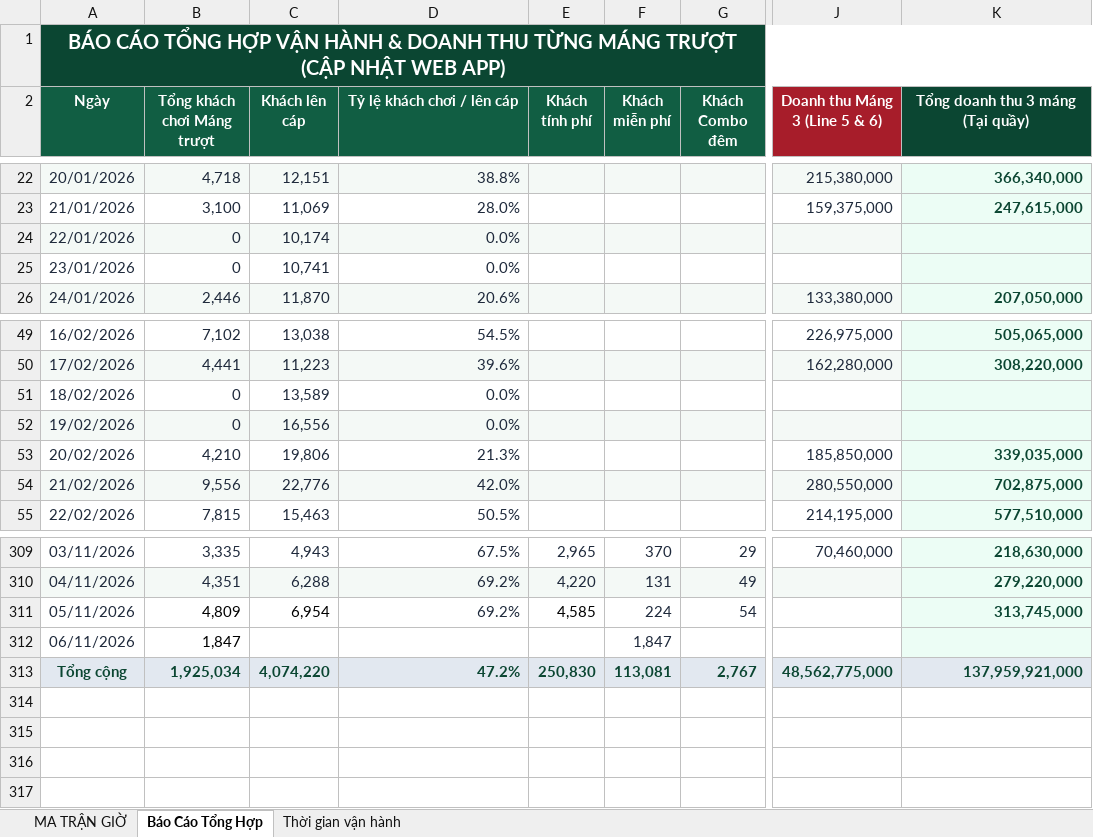
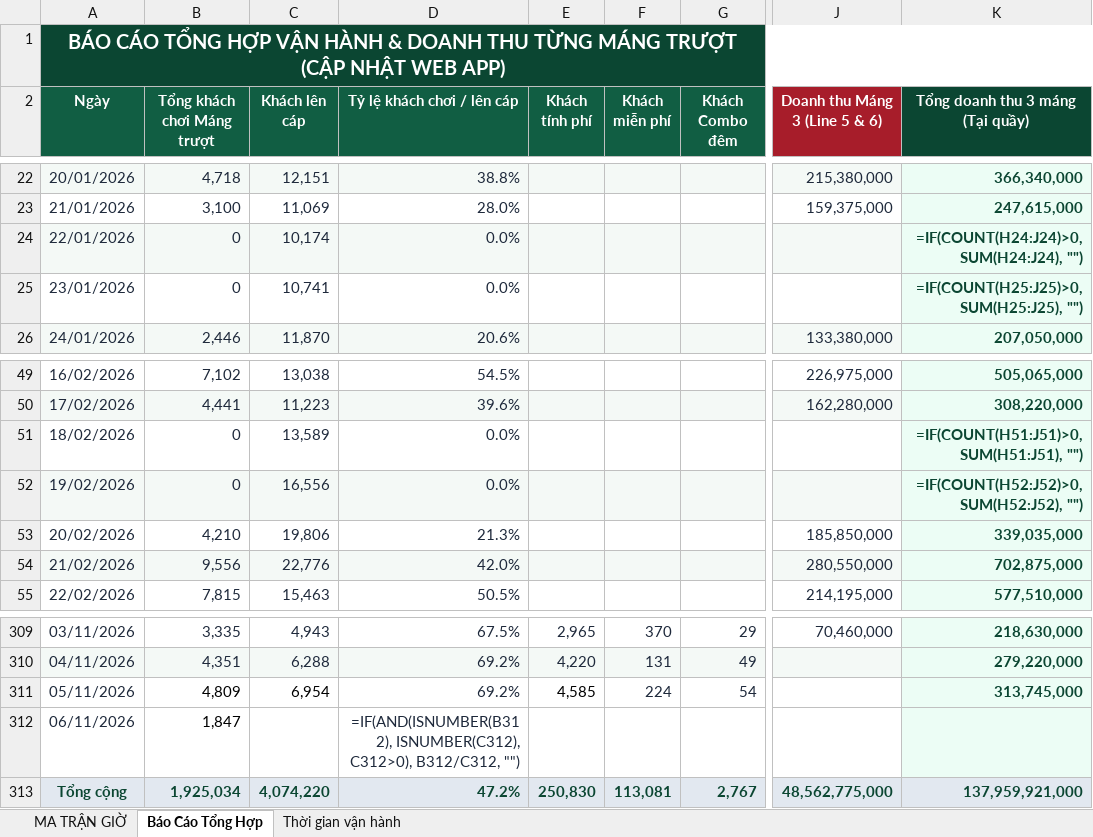
Before and after one commit to laotuung-beep/sun-world-operations-webapp, an Excel workbook: public/Bao_Cao_van_hanh_Mang_Truot.xlsx, sheet Báo Cáo Tổng Hợp, drawn as a sheet; only a part is shown, gaps mark what is left out; values as stored, in another font and other column widths than the file's, no borders; formulas without a stored value are shown as written; charts and pictures not drawn; the diff covers the shown part only; the diff names each change by its address in the sheet, - before the commit and + after, or states it on an @@ line.

```diff
--- a/public/Bao_Cao_van_hanh_Mang_Truot.xlsx (sheet Báo Cáo Tổng Hợp)
+++ b/public/Bao_Cao_van_hanh_Mang_Truot.xlsx (sheet Báo Cáo Tổng Hợp)
-K24 (Tổng doanh thu 3 máng (Tại quầy)): (empty)
+K24 (Tổng doanh thu 3 máng (Tại quầy)): =IF(COUNT(H24:J24)>0, SUM(H24:J24), "")
-K25 (Tổng doanh thu 3 máng (Tại quầy)): (empty)
+K25 (Tổng doanh thu 3 máng (Tại quầy)): =IF(COUNT(H25:J25)>0, SUM(H25:J25), "")
-K51 (Tổng doanh thu 3 máng (Tại quầy)): (empty)
+K51 (Tổng doanh thu 3 máng (Tại quầy)): =IF(COUNT(H51:J51)>0, SUM(H51:J51), "")
-K52 (Tổng doanh thu 3 máng (Tại quầy)): (empty)
+K52 (Tổng doanh thu 3 máng (Tại quầy)): =IF(COUNT(H52:J52)>0, SUM(H52:J52), "")
-D312 (Tỷ lệ khách chơi / lên cáp): (empty)
+D312 (Tỷ lệ khách chơi / lên cáp): =IF(AND(ISNUMBER(B312), ISNUMBER(C312), C312>0), B312/C312, "")
-F312 (Khách miễn phí): 1,847
+F312 (Khách miễn phí): (empty)
```
Also changed, not shown: 40 edited cells elsewhere in this sheet, sheet MA TRẬN GIỜ, sheet Thời gian vận hành, formulas that keep their value, charts or pictures, 5 other files.
